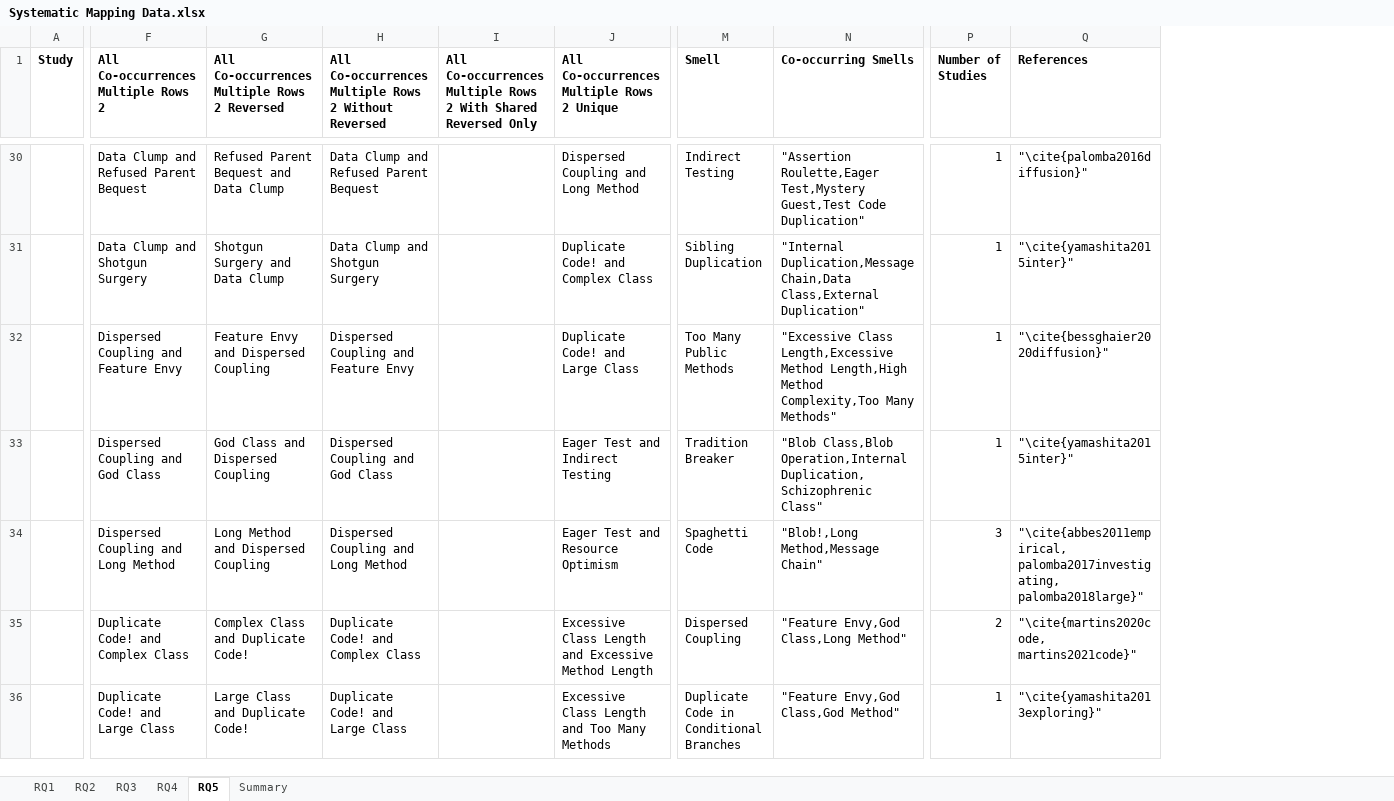
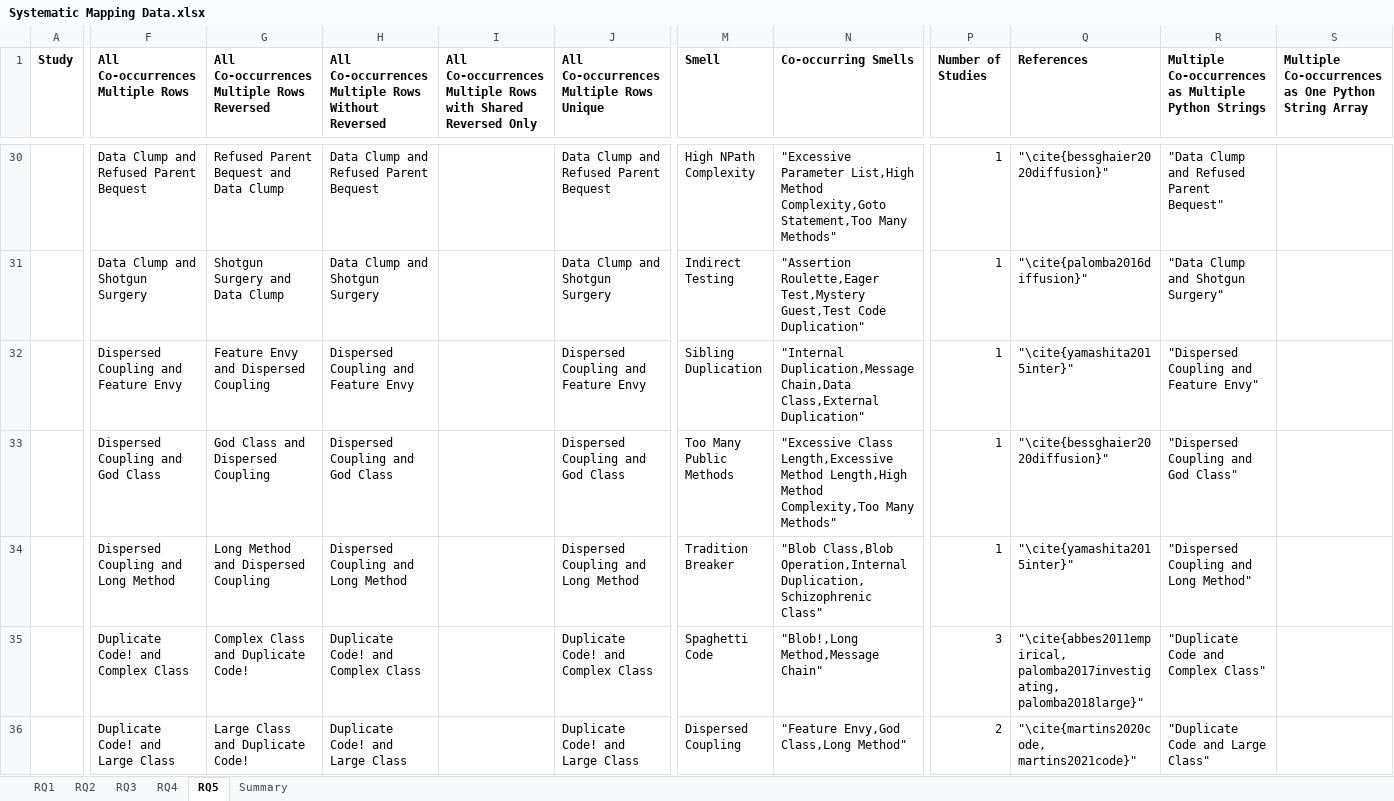
Before and after one commit to smilevo/smells-co-occurrences-slm, an Excel workbook: submission/Systematic Mapping Data.xlsx, sheet RQ5, drawn as a sheet; only a part is shown, gaps mark what is left out; values as stored, in another font and other column widths than the file's, no borders; charts and pictures not drawn; the diff covers the shown part only; the diff names each change by its address in the sheet, - before the commit and + after, or states it on an @@ line.

```diff
--- a/submission/Systematic Mapping Data.xlsx (sheet RQ5)
+++ b/submission/Systematic Mapping Data.xlsx (sheet RQ5)
+column R, row 1: Multiple Co-occurrences as Multiple Python Strings; rows 30-36: "Data Clump and Refused Parent Bequest" | "Data Clump and Shotgun Surgery" | "Dispersed Coupling and Feature Envy" | "Dispersed Coupling and God Class" | "Dispersed Coupling and Long Method" | "Duplicate Code and Complex Class" | "Duplicate Code and Large Class"
+column S, row 1: Multiple Co-occurrences as One Python String Array
-F1: All Co-occurrences Multiple Rows 2
+F1: All Co-occurrences Multiple Rows
-G1: All Co-occurrences Multiple Rows 2 Reversed
+G1: All Co-occurrences Multiple Rows Reversed
-H1: …Multiple Rows 2 Without Reversed
+H1: …Multiple Rows Without Reversed
-I1: …Multiple Rows 2 With Shared Reversed…
+I1: …Multiple Rows with Shared Reversed…
-J1: All Co-occurrences Multiple Rows 2 Unique
+J1: All Co-occurrences Multiple Rows Unique
-J30: Dispersed Coupling and Long Method
+J30: Data Clump and Refused Parent Bequest
-M30 (Smell): Indirect Testing
+M30 (Smell): High NPath Complexity
-N30 (Co-occurring Smells): "Assertion Roulette,Eager Test,Mystery Guest,Test Code Duplication"
+N30 (Co-occurring Smells): "Excessive Parameter List,High Method Complexity,Goto Statement,Too Many Methods"
-Q30 (References): "\cite{palomba2016diffusion}"
+Q30 (References): "\cite{bessghaier2020diffusion}"
-J31: Duplicate Code! and Complex Class
+J31: Data Clump and Shotgun Surgery
-M31 (Smell): Sibling Duplication
+M31 (Smell): Indirect Testing
-N31 (Co-occurring Smells): "Internal Duplication,Message Chain,Data Class,External Duplication"
+N31 (Co-occurring Smells): "Assertion Roulette,Eager Test,Mystery Guest,Test Code Duplication"
-Q31 (References): "\cite{yamashita2015inter}"
+Q31 (References): "\cite{palomba2016diffusion}"
-J32: Duplicate Code! and Large Class
+J32: Dispersed Coupling and Feature Envy
-M32 (Smell): Too Many Public Methods
+M32 (Smell): Sibling Duplication
-N32 (Co-occurring Smells): "Excessive Class Length,Excessive Method Length,High Method Complexity,Too Many Methods"
+N32 (Co-occurring Smells): "Internal Duplication,Message Chain,Data Class,External Duplication"
-Q32 (References): "\cite{bessghaier2020diffusion}"
+Q32 (References): "\cite{yamashita2015inter}"
-J33: Eager Test and Indirect Testing
+J33: Dispersed Coupling and God Class
-M33 (Smell): Tradition Breaker
+M33 (Smell): Too Many Public Methods
-N33 (Co-occurring Smells): "Blob Class,Blob Operation,Internal Duplication,Schizophrenic Class"
+N33 (Co-occurring Smells): "Excessive Class Length,Excessive Method Length,High Method Complexity,Too Many Methods"
-Q33 (References): "\cite{yamashita2015inter}"
+Q33 (References): "\cite{bessghaier2020diffusion}"
-J34: Eager Test and Resource Optimism
+J34: Dispersed Coupling and Long Method
-M34 (Smell): Spaghetti Code
+M34 (Smell): Tradition Breaker
-N34 (Co-occurring Smells): "Blob!,Long Method,Message Chain"
+N34 (Co-occurring Smells): "Blob Class,Blob Operation,Internal Duplication,Schizophrenic Class"
-P34 (Number of Studies): 3
+P34 (Number of Studies): 1
-Q34 (References): "\cite{abbes2011empirical, palomba2017investigating, palomba2018large}"
+Q34 (References): "\cite{yamashita2015inter}"
-J35: Excessive Class Length and Excessive Method Length
+J35: Duplicate Code! and Complex Class
-M35 (Smell): Dispersed Coupling
+M35 (Smell): Spaghetti Code
-N35 (Co-occurring Smells): "Feature Envy,God Class,Long Method"
+N35 (Co-occurring Smells): "Blob!,Long Method,Message Chain"
-P35 (Number of Studies): 2
+P35 (Number of Studies): 3
-Q35 (References): "\cite{martins2020code, martins2021code}"
+Q35 (References): "\cite{abbes2011empirical, palomba2017investigating, palomba2018large}"
-J36: Excessive Class Length and Too Many Methods
+J36: Duplicate Code! and Large Class
-M36 (Smell): Duplicate Code in Conditional Branches
+M36 (Smell): Dispersed Coupling
-N36 (Co-occurring Smells): "Feature Envy,God Class,God Method"
+N36 (Co-occurring Smells): "Feature Envy,God Class,Long Method"
-P36 (Number of Studies): 1
+P36 (Number of Studies): 2
-Q36 (References): "\cite{yamashita2013exploring}"
+Q36 (References): "\cite{martins2020code, martins2021code}"
```
Also changed, not shown: 158 edited cells elsewhere in this sheet, sheet Summary, formulas that keep their value, 1 other file.
